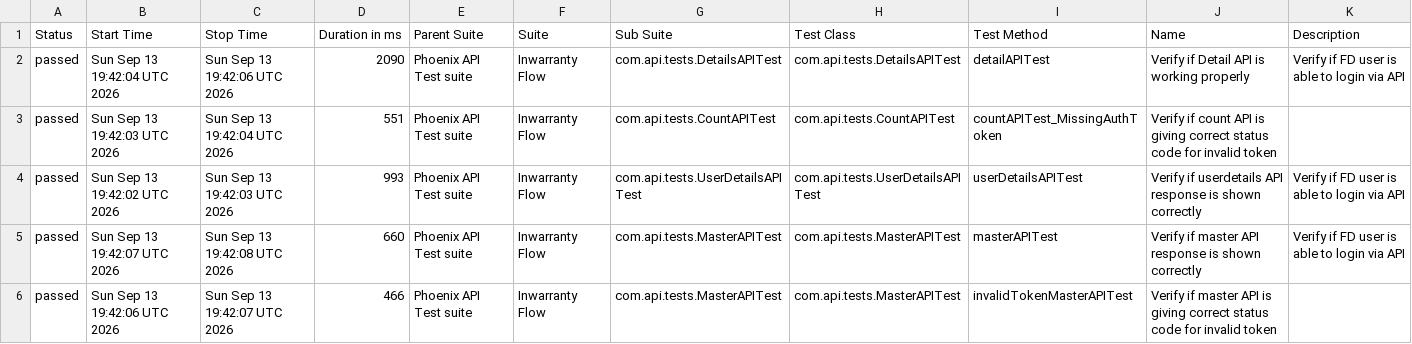
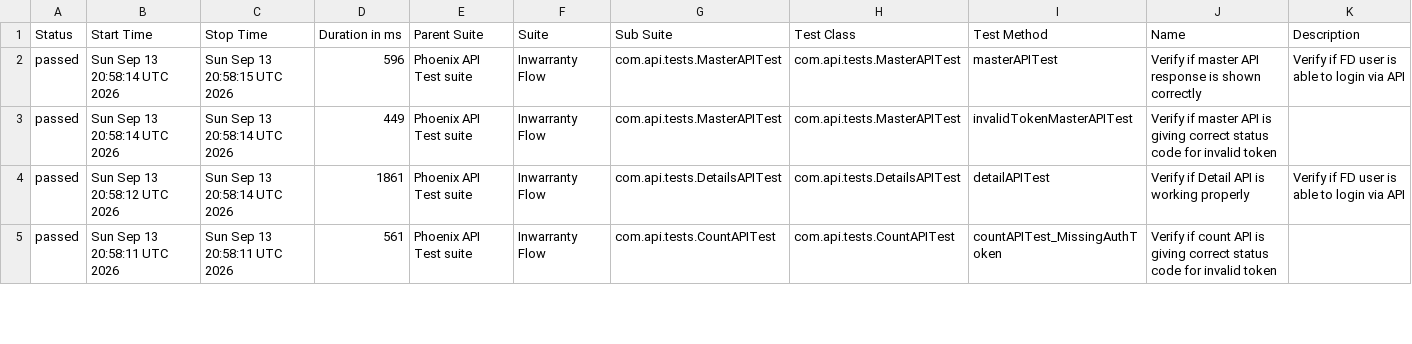
Before and after one commit to tusharS007/PhoenixTestAutomationFramework, a CSV file: data/suites.csv, drawn as a sheet; only a part is shown; the diff covers the shown part only.

```diff
--- a/data/suites.csv
+++ b/data/suites.csv
@@ -1,6 +1,5 @@
 "Status","Start Time","Stop Time","Duration in ms","Parent Suite","Suite","Sub Suite","Test Class","Test Method","Name","Description"
-"passed","Sun Sep 13 19:42:04 UTC 2026","Sun Sep 13 19:42:06 UTC 2026","2090","Phoenix API Test suite","Inwarranty Flow","com.api.tests.DetailsAPITest","com.api.tests.DetailsAPITest","detailAPITest","Verify if Detail API is working properly","Verify if FD user is able to login via API"
-"passed","Sun Sep 13 19:42:03 UTC 2026","Sun Sep 13 19:42:04 UTC 2026","551","Phoenix API Test suite","Inwarranty Flow","com.api.tests.CountAPITest","com.api.tests.CountAPITest","countAPITest_MissingAuthToken","Verify if count API is giving correct status code for invalid token",""
-"passed","Sun Sep 13 19:42:02 UTC 2026","Sun Sep 13 19:42:03 UTC 2026","993","Phoenix API Test suite","Inwarranty Flow","com.api.tests.UserDetailsAPITest","com.api.tests.UserDetailsAPITest","userDetailsAPITest","Verify if userdetails API response is shown correctly","Verify if FD user is able to login via API"
-"passed","Sun Sep 13 19:42:07 UTC 2026","Sun Sep 13 19:42:08 UTC 2026","660","Phoenix API Test suite","Inwarranty Flow","com.api.tests.MasterAPITest","com.api.tests.MasterAPITest","masterAPITest","Verify if master API response is shown correctly","Verify if FD user is able to login via API"
-"passed","Sun Sep 13 19:42:06 UTC 2026","Sun Sep 13 19:42:07 UTC 2026","466","Phoenix API Test suite","Inwarranty Flow","com.api.tests.MasterAPITest","com.api.tests.MasterAPITest","invalidTokenMasterAPITest","Verify if master API is giving correct status code for invalid token",""
+"passed","Sun Sep 13 20:58:14 UTC 2026","Sun Sep 13 20:58:15 UTC 2026","596","Phoenix API Test suite","Inwarranty Flow","com.api.tests.MasterAPITest","com.api.tests.MasterAPITest","masterAPITest","Verify if master API response is shown correctly","Verify if FD user is able to login via API"
+"passed","Sun Sep 13 20:58:14 UTC 2026","Sun Sep 13 20:58:14 UTC 2026","449","Phoenix API Test suite","Inwarranty Flow","com.api.tests.MasterAPITest","com.api.tests.MasterAPITest","invalidTokenMasterAPITest","Verify if master API is giving correct status code for invalid token",""
+"passed","Sun Sep 13 20:58:12 UTC 2026","Sun Sep 13 20:58:14 UTC 2026","1861","Phoenix API Test suite","Inwarranty Flow","com.api.tests.DetailsAPITest","com.api.tests.DetailsAPITest","detailAPITest","Verify if Detail API is working properly","Verify if FD user is able to login via API"
+"passed","Sun Sep 13 20:58:11 UTC 2026","Sun Sep 13 20:58:11 UTC 2026","561","Phoenix API Test suite","Inwarranty Flow","com.api.tests.CountAPITest","com.api.tests.CountAPITest","countAPITest_MissingAuthToken","Verify if count API is giving correct status code for invalid token",""
```
Also changed, not shown: 1 added row and 13 edited cells elsewhere in this file, data/behaviors.csv, 58 other files.
